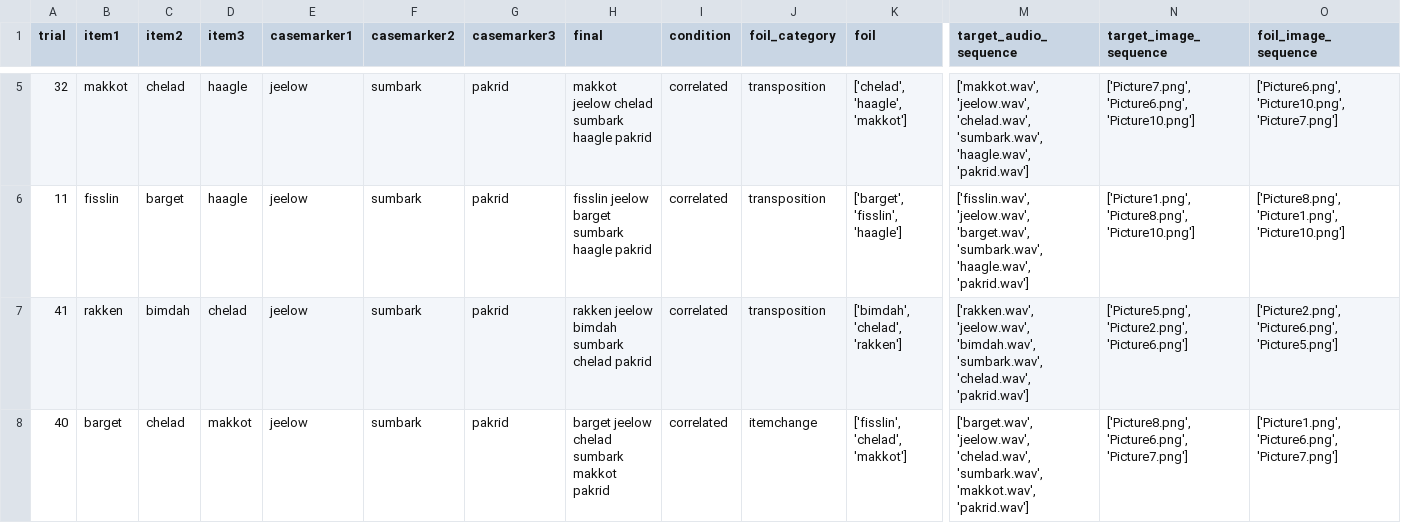
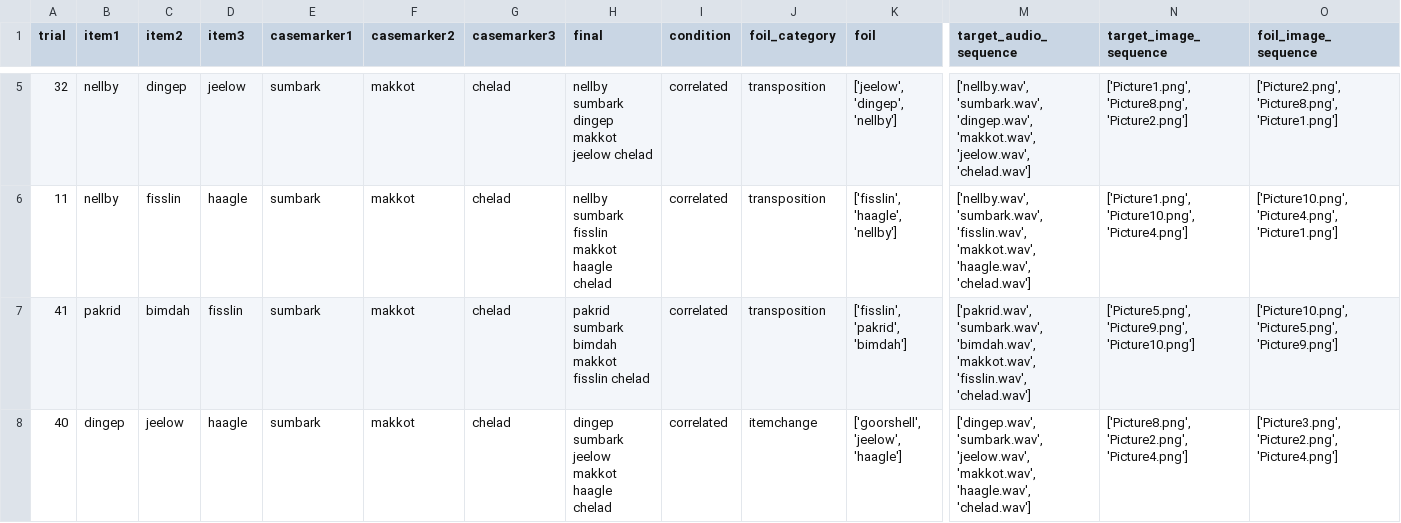
Before and after one commit to lucilevleugels/Adult_Artificial_Lang_Study, a CSV file: Data/correlated_test.csv, drawn as a sheet; only a part is shown, gaps mark what is left out; the diff covers the shown part only; the diff names each change by its address in the sheet, - before the commit and + after, or states it on an @@ line.

```diff
--- a/Data/correlated_test.csv
+++ b/Data/correlated_test.csv
-B5 (item1): makkot
+B5 (item1): nellby
-C5 (item2): chelad
+C5 (item2): dingep
-D5 (item3): haagle
+D5 (item3): jeelow
-E5:E8 (casemarker1): jeelow
+E5:E8 (casemarker1): sumbark
-F5:F8 (casemarker2): sumbark
+F5:F8 (casemarker2): makkot
-G5:G8 (casemarker3): pakrid
+G5:G8 (casemarker3): chelad
-H5 (final): makkot jeelow chelad sumbark haagle pakrid
+H5 (final): nellby sumbark dingep makkot jeelow chelad
-K5 (foil): ['chelad', 'haagle', 'makkot']
+K5 (foil): ['jeelow', 'dingep', 'nellby']
-M5 (target_audio_sequence): ['makkot.wav', 'jeelow.wav', 'chelad.wav', 'sumbark.wav', 'haagle.wav', 'pakrid.wav']
+M5 (target_audio_sequence): ['nellby.wav', 'sumbark.wav', 'dingep.wav', 'makkot.wav', 'jeelow.wav', 'chelad.wav']
-N5 (target_image_sequence): ['Picture7.png', 'Picture6.png', 'Picture10.png']
+N5 (target_image_sequence): ['Picture1.png', 'Picture8.png', 'Picture2.png']
-O5 (foil_image_sequence): ['Picture6.png', 'Picture10.png', 'Picture7.png']
+O5 (foil_image_sequence): ['Picture2.png', 'Picture8.png', 'Picture1.png']
-B6 (item1): fisslin
+B6 (item1): nellby
-C6 (item2): barget
+C6 (item2): fisslin
-H6 (final): fisslin jeelow barget sumbark haagle pakrid
+H6 (final): nellby sumbark fisslin makkot haagle chelad
-K6 (foil): ['barget', 'fisslin', 'haagle']
+K6 (foil): ['fisslin', 'haagle', 'nellby']
-M6 (target_audio_sequence): ['fisslin.wav', 'jeelow.wav', 'barget.wav', 'sumbark.wav', 'haagle.wav', 'pakrid.wav']
+M6 (target_audio_sequence): ['nellby.wav', 'sumbark.wav', 'fisslin.wav', 'makkot.wav', 'haagle.wav', 'chelad.wav']
-N6 (target_image_sequence): ['Picture1.png', 'Picture8.png', 'Picture10.png']
+N6 (target_image_sequence): ['Picture1.png', 'Picture10.png', 'Picture4.png']
-O6 (foil_image_sequence): ['Picture8.png', 'Picture1.png', 'Picture10.png']
+O6 (foil_image_sequence): ['Picture10.png', 'Picture4.png', 'Picture1.png']
-B7 (item1): rakken
+B7 (item1): pakrid
-D7 (item3): chelad
+D7 (item3): fisslin
-H7 (final): rakken jeelow bimdah sumbark chelad pakrid
+H7 (final): pakrid sumbark bimdah makkot fisslin chelad
-K7 (foil): ['bimdah', 'chelad', 'rakken']
+K7 (foil): ['fisslin', 'pakrid', 'bimdah']
-M7 (target_audio_sequence): ['rakken.wav', 'jeelow.wav', 'bimdah.wav', 'sumbark.wav', 'chelad.wav', 'pakrid.wav']
+M7 (target_audio_sequence): ['pakrid.wav', 'sumbark.wav', 'bimdah.wav', 'makkot.wav', 'fisslin.wav', 'chelad.wav']
-N7 (target_image_sequence): ['Picture5.png', 'Picture2.png', 'Picture6.png']
+N7 (target_image_sequence): ['Picture5.png', 'Picture9.png', 'Picture10.png']
-O7 (foil_image_sequence): ['Picture2.png', 'Picture6.png', 'Picture5.png']
+O7 (foil_image_sequence): ['Picture10.png', 'Picture5.png', 'Picture9.png']
-B8 (item1): barget
+B8 (item1): dingep
-C8 (item2): chelad
+C8 (item2): jeelow
-D8 (item3): makkot
+D8 (item3): haagle
-H8 (final): barget jeelow chelad sumbark makkot pakrid
+H8 (final): dingep sumbark jeelow makkot haagle chelad
-K8 (foil): ['fisslin', 'chelad', 'makkot']
+K8 (foil): ['goorshell', 'jeelow', 'haagle']
-M8 (target_audio_sequence): ['barget.wav', 'jeelow.wav', 'chelad.wav', 'sumbark.wav', 'makkot.wav', 'pakrid.wav']
+M8 (target_audio_sequence): ['dingep.wav', 'sumbark.wav', 'jeelow.wav', 'makkot.wav', 'haagle.wav', 'chelad.wav']
-N8 (target_image_sequence): ['Picture8.png', 'Picture6.png', 'Picture7.png']
+N8 (target_image_sequence): ['Picture8.png', 'Picture2.png', 'Picture4.png']
-O8 (foil_image_sequence): ['Picture1.png', 'Picture6.png', 'Picture7.png']
+O8 (foil_image_sequence): ['Picture3.png', 'Picture2.png', 'Picture4.png']
```
Also changed, not shown: 86 edited cells elsewhere in this file, Behaviour-Script/Results/100/Testing-Data_correlated.csv, Data/isolated-center_test.csv, 33 other files.
